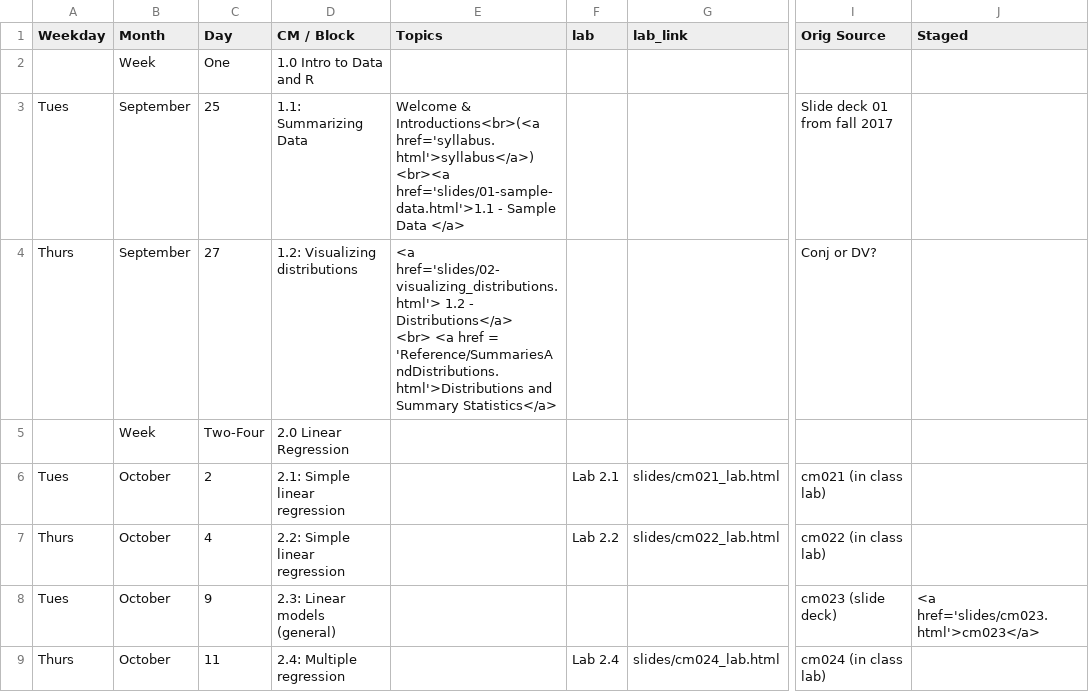
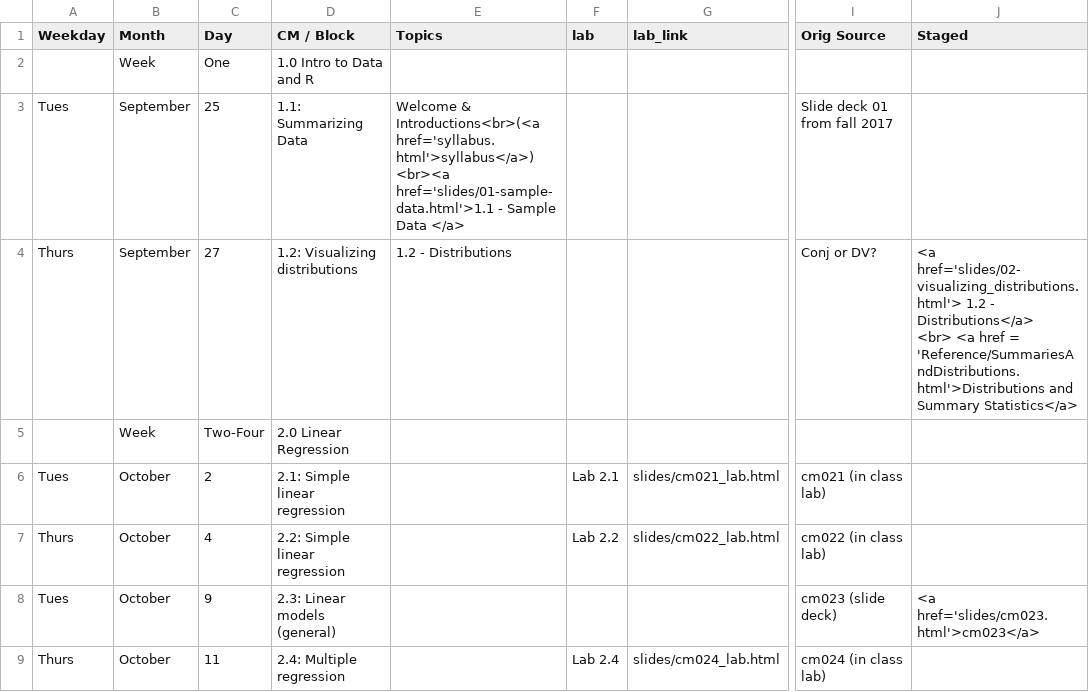
Before and after one commit to rebeccal/ohsu-math630, a CSV file: cm.csv, drawn as a sheet; only a part is shown, gaps mark what is left out; ↵ is a line break in a cell; the diff names each change by its address in the sheet, - before the commit and + after, or states it on an @@ line.

```diff
--- a/cm.csv
+++ b/cm.csv
-E4 (Topics): <a href='slides/02-visualizing_distributions.html'> 1.2 - Distributions</a> ↵ <br> <a href = 'Reference/SummariesAndDistributions.html'>Distributions and Summary Statistics</a>
+E4 (Topics): 1.2 - Distributions
-J4 (Staged): (empty)
+J4 (Staged): <a href='slides/02-visualizing_distributions.html'> 1.2 - Distributions</a> ↵ <br> <a href = 'Reference/SummariesAndDistributions.html'>Distributions and Summary Statistics</a>
```
Also changed, not shown: 1 other file.
